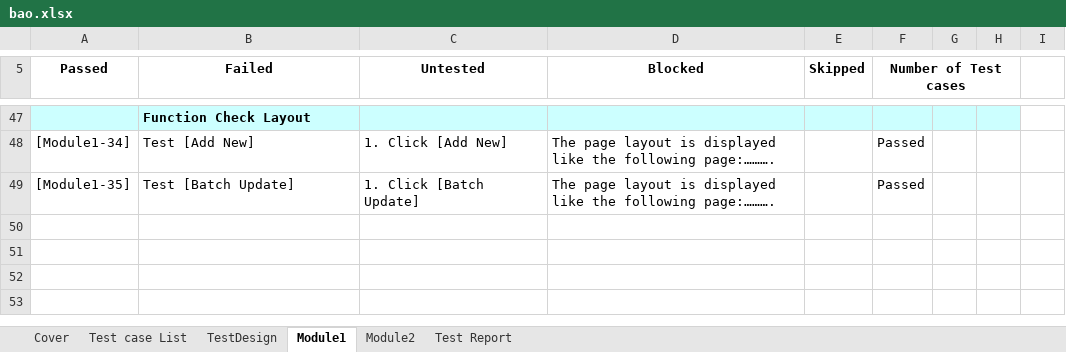
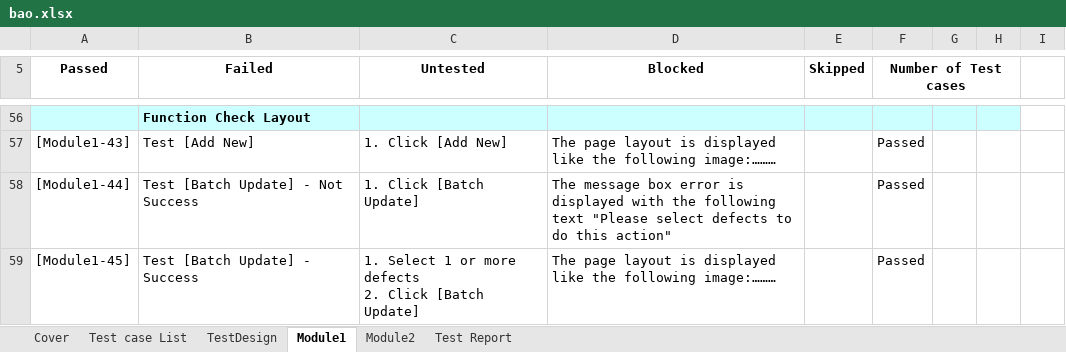
Before and after one commit to ndthanhdev/QA, an Excel workbook: bao.xlsx, sheet Module1, drawn as a sheet; only a part is shown, gaps mark what is left out; values as stored, in another font and other column widths than the file's, no borders; addresses are those after the commit; ↵ is a line break in a cell; the diff covers the shown part only; the diff names each change by its address in the sheet, - before the commit and + after, or states it on an @@ line.

Commit message:
Another Commit

```diff
--- a/bao.xlsx (sheet Module1)
+++ b/bao.xlsx (sheet Module1)
-A57 (Passed): [Module1-34]
+A57 (Passed): [Module1-43]
-D57 (Blocked): …the following page:……….
+D57 (Blocked): …the following image:………
-A58 (Passed): [Module1-35]
+A58 (Passed): [Module1-44]
-B58 (Failed): Test [Batch Update]
+B58 (Failed): Test [Batch Update] - Not Success
-D58 (Blocked): The page layout is displayed like the following page:……….
+D58 (Blocked): The message box error is displayed with the following text "Please select defects to do this action"
+row 59: [Module1-45] | Test [Batch Update] - Success | 1. Select 1 or more defects ↵ 2. Click [Batch Update] | The page layout is displayed like the following image:……… |  | Passed
```
Also changed, not shown: 14 added rows, 5 removed rows and 93 edited cells elsewhere in this sheet, sheet Test Report, sheet TestDesign.
